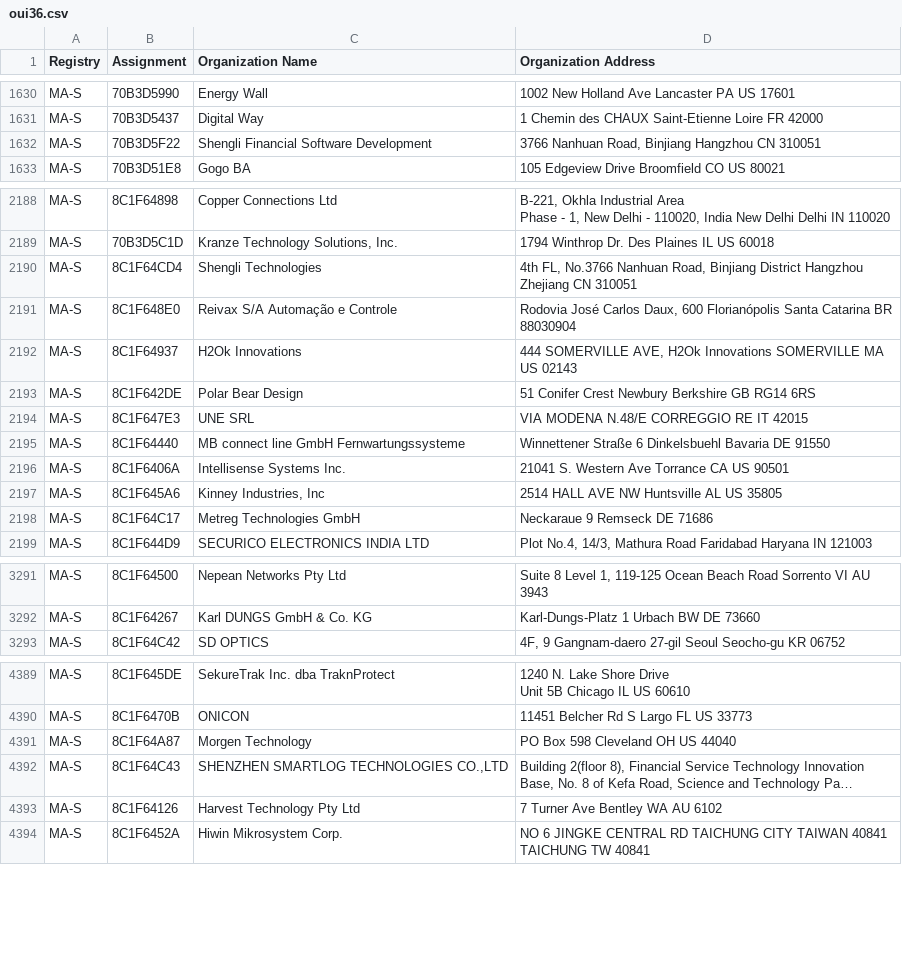
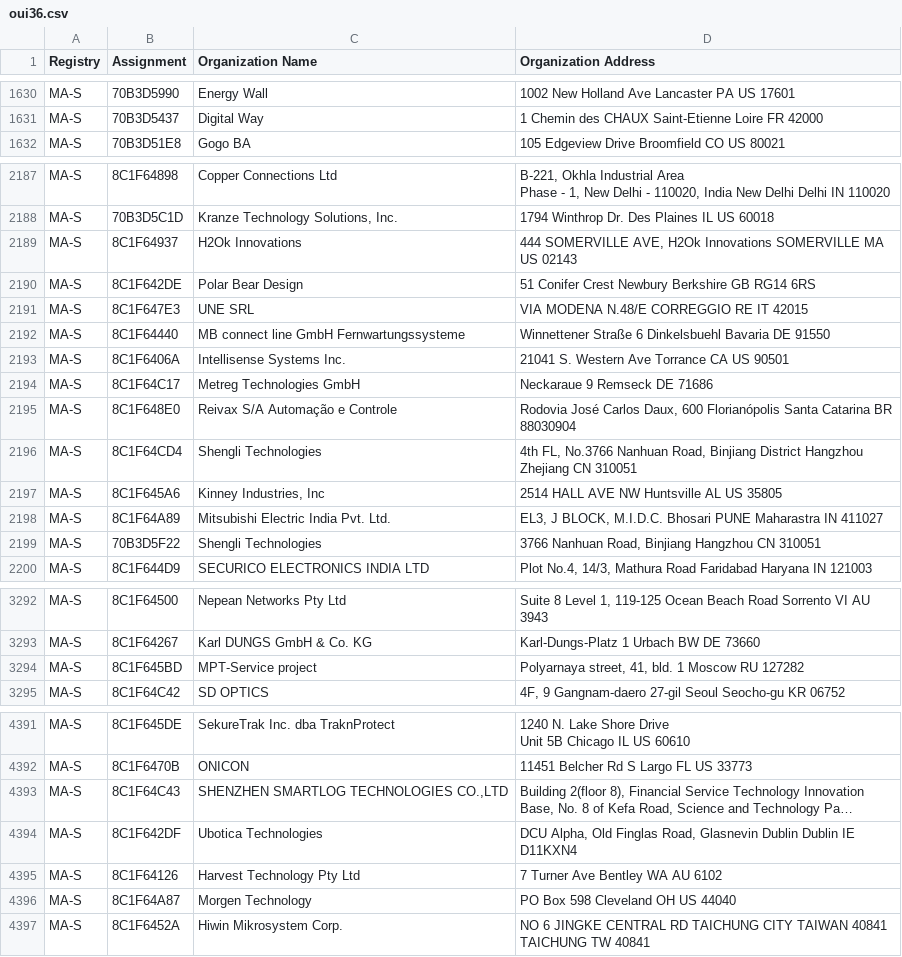
Before and after one commit to hdm/mac-ages, a CSV file: data/ieee/oui36.csv, drawn as a sheet; only a part is shown, gaps mark what is left out; long unchanged cells end in …; removed rows and columns are numbered as before the commit, all else as after; the diff covers the shown part only; the diff names each change by its address in the sheet, - before the commit and + after, or states it on an @@ line.

```diff
--- a/data/ieee/oui36.csv
+++ b/data/ieee/oui36.csv
-row 1632: MA-S | 70B3D5F22 | Shengli Financial Software Development | 3766 Nanhuan Road, Binjiang Hangzhou CN 310051
@@ row 2191 moved to row 2195: MA-S @@
@@ row 2190 moved to row 2196: MA-S @@
+row 2198: MA-S | 8C1F64A89 | Mitsubishi Electric India Pvt. Ltd. | EL3, J BLOCK, M.I.D.C. Bhosari PUNE Maharastra IN 411027
+row 2199: MA-S | 70B3D5F22 | Shengli Technologies | 3766 Nanhuan Road, Binjiang Hangzhou CN 310051
+row 3294: MA-S | 8C1F645BD | MPT-Service project | Polyarnaya street, 41, bld. 1 Moscow RU 127282
+row 4394: MA-S | 8C1F642DF | Ubotica Technologies | DCU Alpha, Old Finglas Road, Glasnevin Dublin Dublin IE D11KXN4
@@ row 4391 moved to row 4396: MA-S @@
```
Also changed, not shown: 2 moved rows elsewhere in this file, data/ieee/mam.csv, 2 other files.
